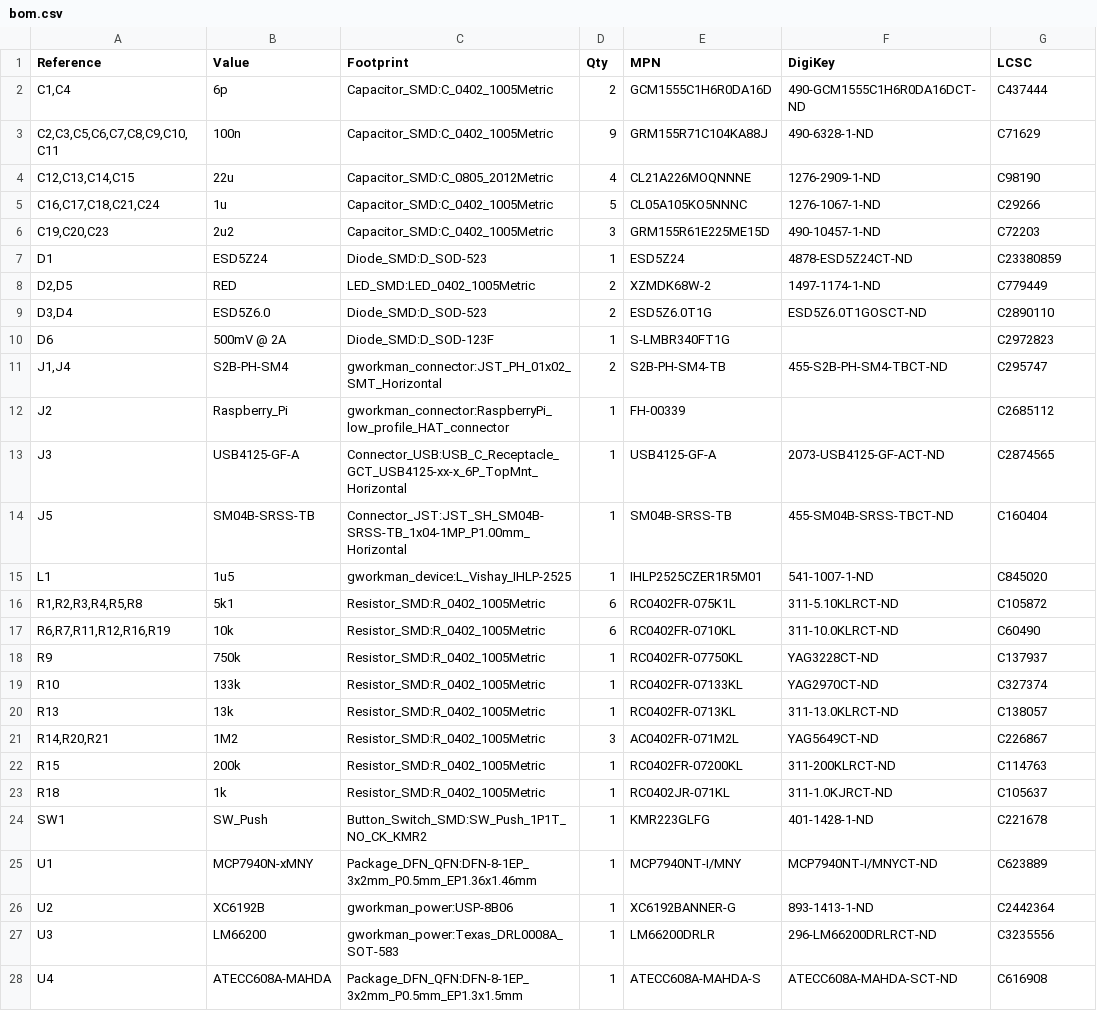
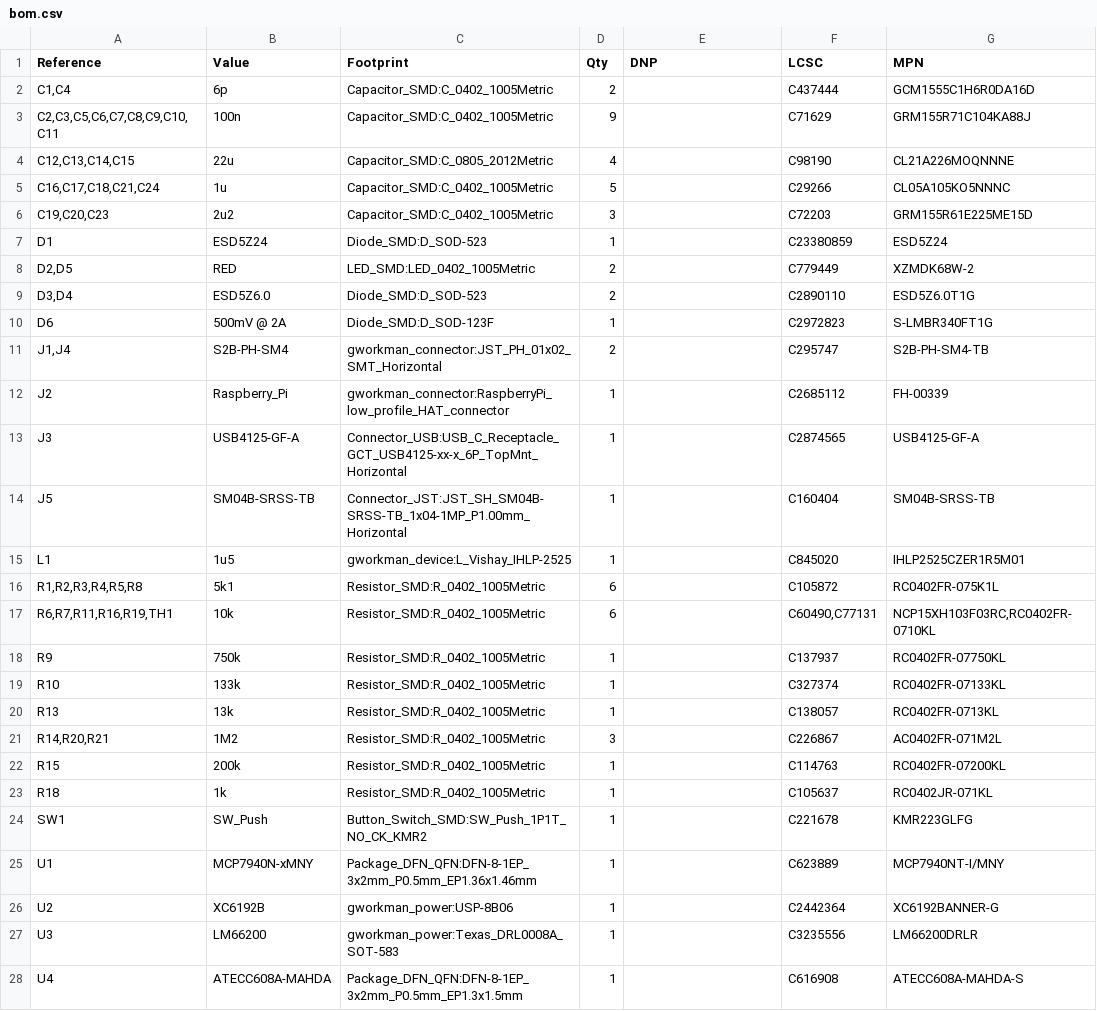
Before and after one commit to protolux-electronics/soleil_hardware, a CSV file: outputs/bom.csv, drawn as a sheet; only a part is shown; removed rows and columns are numbered as before the commit, all else as after; the diff covers the shown part only; the diff names each change by its address in the sheet, - before the commit and + after, or states it on an @@ line.

Commit message:
add jobset file, update outputs

```diff
--- a/outputs/bom.csv
+++ b/outputs/bom.csv
-column F (DigiKey), rows 2-28: 490-GCM1555C1H6R0DA16DCT-ND | 490-6328-1-ND | 1276-2909-1-ND | 1276-1067-1-ND | 490-10457-1-ND | 4878-ESD5Z24CT-ND | 1497-1174-1-ND | ESD5Z6.0T1GOSCT-ND |  | 455-S2B-PH-SM4-TBCT-ND |  | 2073-USB4125-GF-ACT-ND | 455-SM04B-SRSS-TBCT-ND | 541-1007-1-ND | 311-5.10KLRCT-ND | 311-10.0KLRCT-ND | YAG3228CT-ND | YAG2970CT-ND | 311-13.0KLRCT-ND | YAG5649CT-ND | 311-200KLRCT-ND | 311-1.0KJRCT-ND | 401-1428-1-ND | MCP7940NT-I/MNYCT-ND | 893-1413-1-ND | 296-LM66200DRLRCT-ND | ATECC608A-MAHDA-SCT-ND
+column G (MPN), rows 2-28: GCM1555C1H6R0DA16D | GRM155R71C104KA88J | CL21A226MOQNNNE | CL05A105KO5NNNC | GRM155R61E225ME15D | ESD5Z24 | XZMDK68W-2 | ESD5Z6.0T1G | S-LMBR340FT1G | S2B-PH-SM4-TB | FH-00339 | USB4125-GF-A | SM04B-SRSS-TB | IHLP2525CZER1R5M01 | RC0402FR-075K1L | NCP15XH103F03RC,RC0402FR-0710KL | RC0402FR-07750KL | RC0402FR-07133KL | RC0402FR-0713KL | AC0402FR-071M2L | RC0402FR-07200KL | RC0402JR-071KL | KMR223GLFG | MCP7940NT-I/MNY | XC6192BANNER-G | LM66200DRLR | ATECC608A-MAHDA-S
-E1: MPN
+E1: DNP
-E2 (DNP): GCM1555C1H6R0DA16D
+E2 (DNP): (empty)
-E3 (DNP): GRM155R71C104KA88J
+E3 (DNP): (empty)
-E4 (DNP): CL21A226MOQNNNE
+E4 (DNP): (empty)
-E5 (DNP): CL05A105KO5NNNC
+E5 (DNP): (empty)
-E6 (DNP): GRM155R61E225ME15D
+E6 (DNP): (empty)
-E7 (DNP): ESD5Z24
+E7 (DNP): (empty)
-E8 (DNP): XZMDK68W-2
+E8 (DNP): (empty)
-E9 (DNP): ESD5Z6.0T1G
+E9 (DNP): (empty)
-E10 (DNP): S-LMBR340FT1G
+E10 (DNP): (empty)
-E11 (DNP): S2B-PH-SM4-TB
+E11 (DNP): (empty)
-E12 (DNP): FH-00339
+E12 (DNP): (empty)
-E13 (DNP): USB4125-GF-A
+E13 (DNP): (empty)
-E14 (DNP): SM04B-SRSS-TB
+E14 (DNP): (empty)
-E15 (DNP): IHLP2525CZER1R5M01
+E15 (DNP): (empty)
-E16 (DNP): RC0402FR-075K1L
+E16 (DNP): (empty)
-A17 (Reference): R6,R7,R11,R12,R16,R19
+A17 (Reference): R6,R7,R11,R16,R19,TH1
-E17 (DNP): RC0402FR-0710KL
+E17 (DNP): (empty)
-F17 (LCSC): C60490
+F17 (LCSC): C60490,C77131
-E18 (DNP): RC0402FR-07750KL
+E18 (DNP): (empty)
-E19 (DNP): RC0402FR-07133KL
+E19 (DNP): (empty)
-E20 (DNP): RC0402FR-0713KL
+E20 (DNP): (empty)
-E21 (DNP): AC0402FR-071M2L
+E21 (DNP): (empty)
-E22 (DNP): RC0402FR-07200KL
+E22 (DNP): (empty)
-E23 (DNP): RC0402JR-071KL
+E23 (DNP): (empty)
-E24 (DNP): KMR223GLFG
+E24 (DNP): (empty)
-E25 (DNP): MCP7940NT-I/MNY
+E25 (DNP): (empty)
-E26 (DNP): XC6192BANNER-G
+E26 (DNP): (empty)
-E27 (DNP): LM66200DRLR
+E27 (DNP): (empty)
-E28 (DNP): ATECC608A-MAHDA-S
+E28 (DNP): (empty)
```
Also changed, not shown: 7 edited cells elsewhere in this file, 32 other files.
